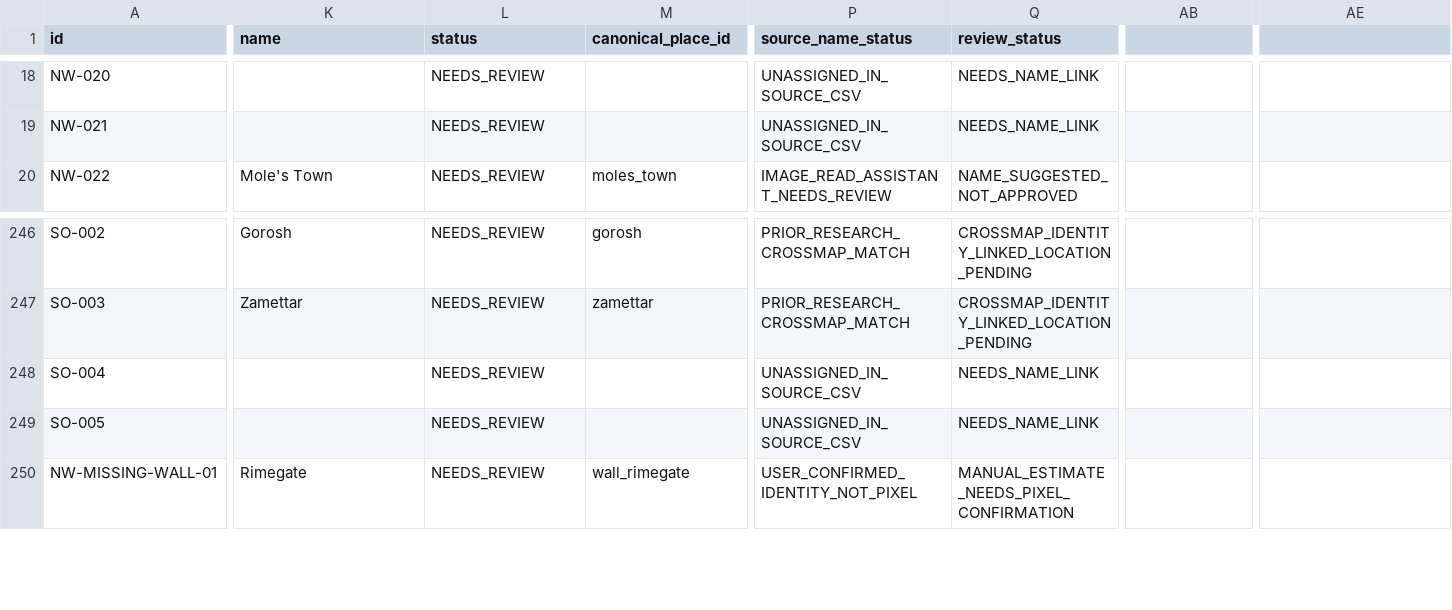
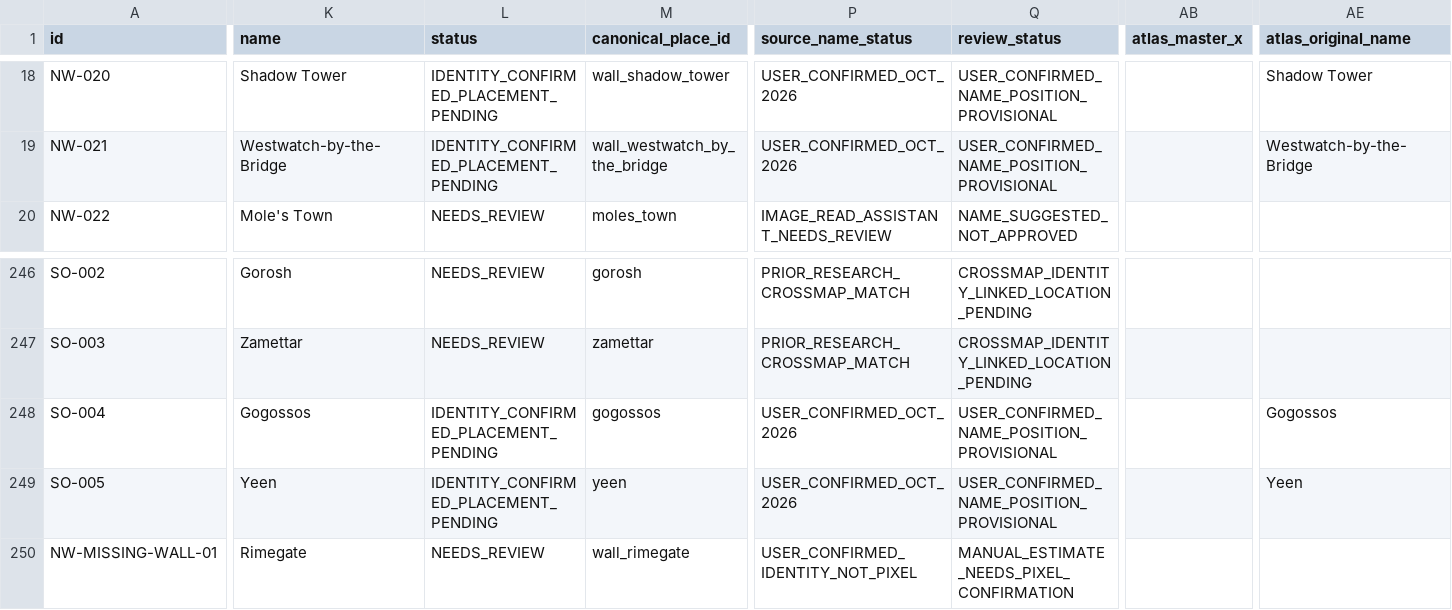
Before and after one commit to dtzudontsay/Minecraft_Server_Mod2, a CSV file: tools/geodata/output/authored_places/reconciled_2026-10-17/marker_catalog_active_253.csv, drawn as a sheet; only a part is shown, gaps mark what is left out; the diff covers the shown part only; the diff names each change by its address in the sheet, - before the commit and + after, or states it on an @@ line.

```diff
--- a/tools/geodata/output/authored_places/reconciled_2026-10-17/marker_catalog_active_253.csv
+++ b/tools/geodata/output/authored_places/reconciled_2026-10-17/marker_catalog_active_253.csv
-AB1: (empty)
+AB1: atlas_master_x
-AE1: (empty)
+AE1: atlas_original_name
-K18 (name): (empty)
+K18 (name): Shadow Tower
-L18:L19 (status): NEEDS_REVIEW
+L18:L19 (status): IDENTITY_CONFIRMED_PLACEMENT_PENDING
-M18 (canonical_place_id): (empty)
+M18 (canonical_place_id): wall_shadow_tower
-P18:P19 (source_name_status): UNASSIGNED_IN_SOURCE_CSV
+P18:P19 (source_name_status): USER_CONFIRMED_OCT_2026
-Q18:Q19 (review_status): NEEDS_NAME_LINK
+Q18:Q19 (review_status): USER_CONFIRMED_NAME_POSITION_PROVISIONAL
-AE18 (atlas_original_name): (empty)
+AE18 (atlas_original_name): Shadow Tower
-K19 (name): (empty)
+K19 (name): Westwatch-by-the-Bridge
-M19 (canonical_place_id): (empty)
+M19 (canonical_place_id): wall_westwatch_by_the_bridge
-AE19 (atlas_original_name): (empty)
+AE19 (atlas_original_name): Westwatch-by-the-Bridge
-K248 (name): (empty)
+K248 (name): Gogossos
-L248:L249 (status): NEEDS_REVIEW
+L248:L249 (status): IDENTITY_CONFIRMED_PLACEMENT_PENDING
-M248 (canonical_place_id): (empty)
+M248 (canonical_place_id): gogossos
-P248:P249 (source_name_status): UNASSIGNED_IN_SOURCE_CSV
+P248:P249 (source_name_status): USER_CONFIRMED_OCT_2026
-Q248:Q249 (review_status): NEEDS_NAME_LINK
+Q248:Q249 (review_status): USER_CONFIRMED_NAME_POSITION_PROVISIONAL
-AE248 (atlas_original_name): (empty)
+AE248 (atlas_original_name): Gogossos
-K249 (name): (empty)
+K249 (name): Yeen
-M249 (canonical_place_id): (empty)
+M249 (canonical_place_id): yeen
-AE249 (atlas_original_name): (empty)
+AE249 (atlas_original_name): Yeen
```
Also changed, not shown: 48 edited cells elsewhere in this file, 14 other files.
